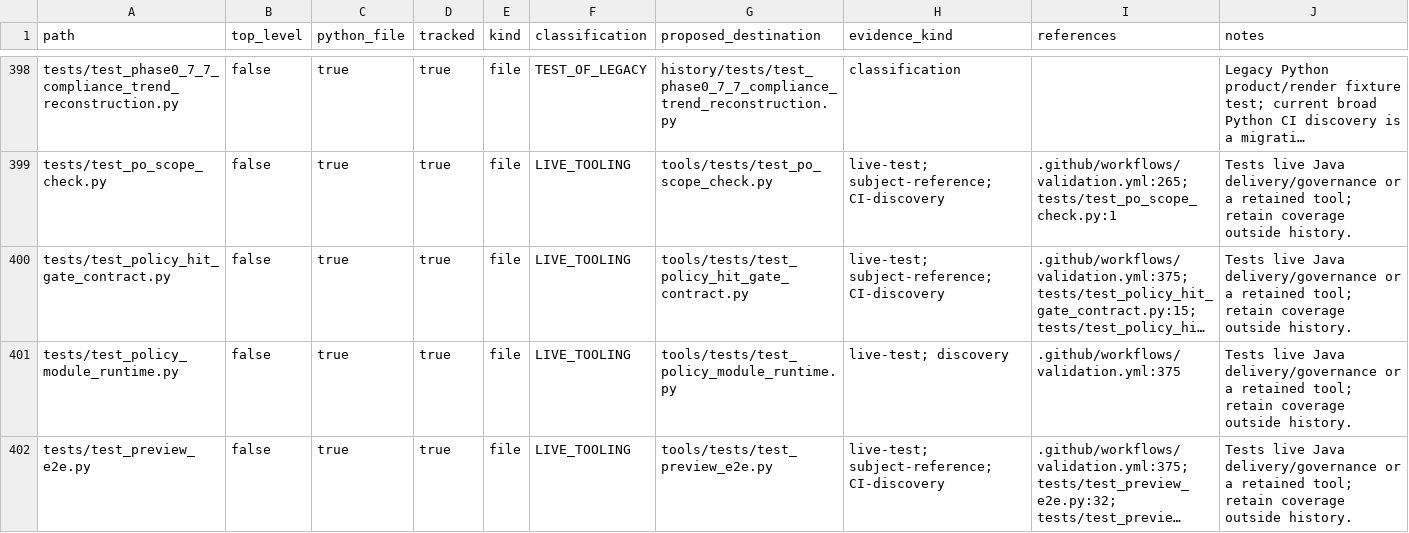
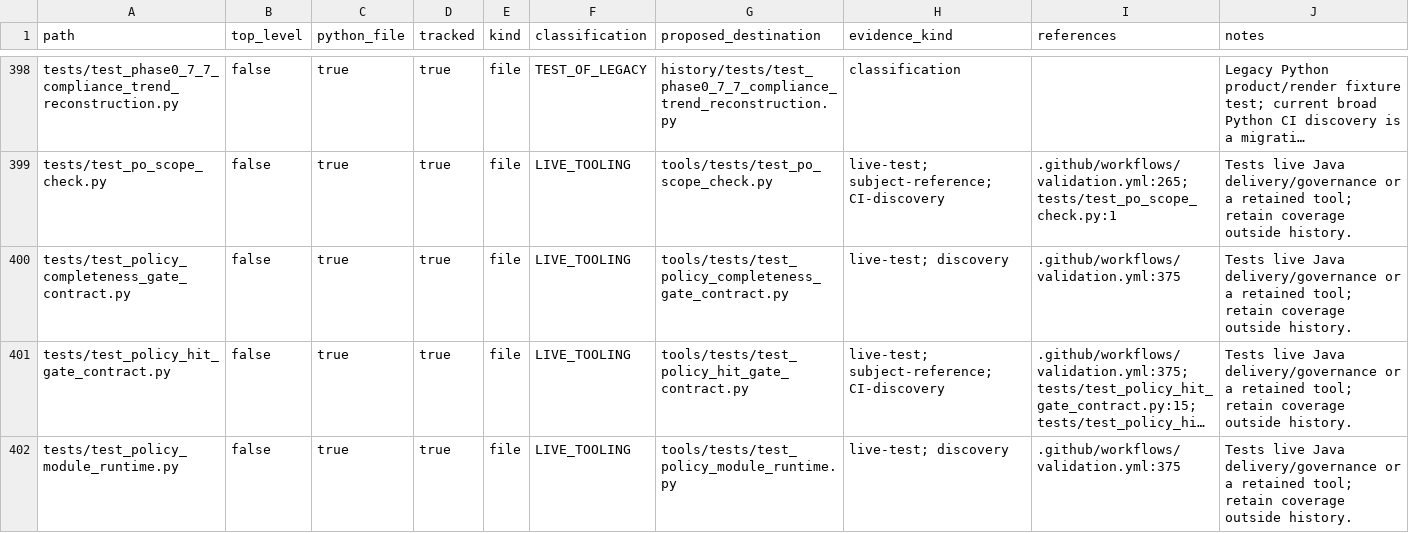
Before and after one commit to ozandurmus/neXus, a CSV file: docs/repo_inventory.csv, drawn as a sheet; only a part is shown, gaps mark what is left out; the shorter side is filled out with more unchanged rows; long unchanged cells end in …; the diff names each change by its address in the sheet, - before the commit and + after, or states it on an @@ line.

```diff
--- a/docs/repo_inventory.csv
+++ b/docs/repo_inventory.csv
+row 400: tests/test_policy_completeness_gate_contract.py | false | true | true | file | LIVE_TOOLING | tools/tests/test_policy_completeness_gate_contract.py | live-test; discovery | .github/workflows/validation.yml:375 | Tests live Java delivery/governance or a retained tool; retain coverage outside history.
```
Also changed, not shown: 36 other files.
